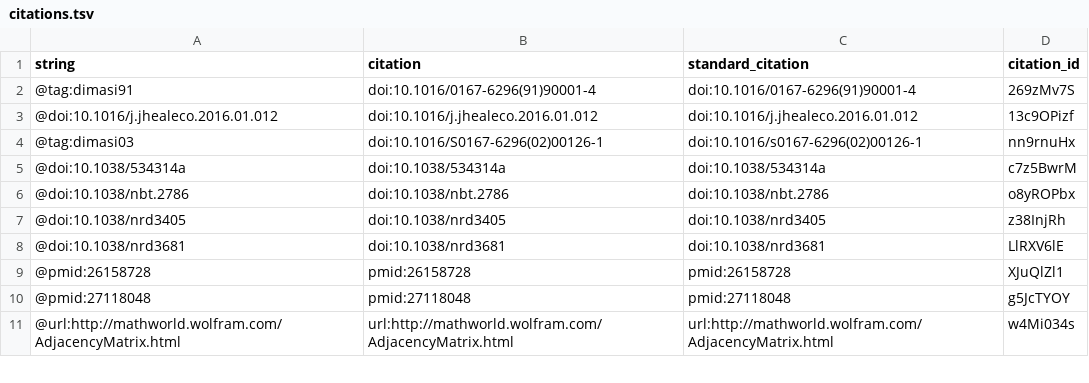
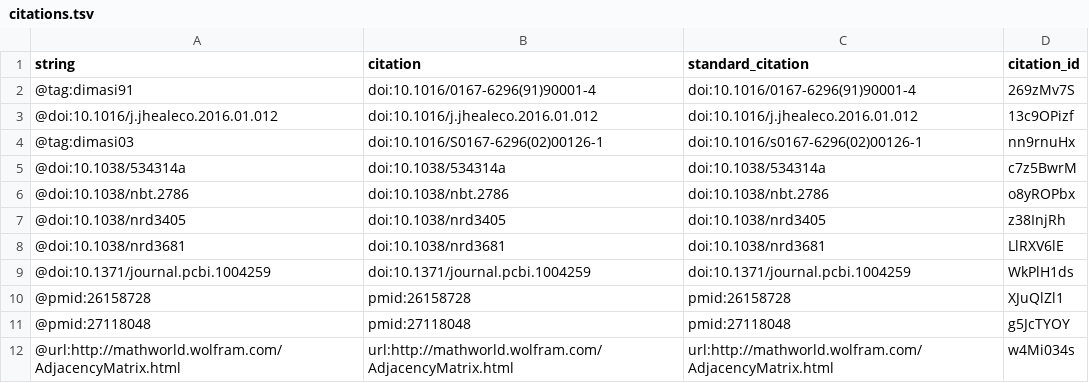
Before and after one commit to zietzm/Vagelos2017, a TSV file: citations.tsv, drawn as a sheet; only a part is shown.

```diff
--- a/citations.tsv
+++ b/citations.tsv
@@ -8,2 +8,3 @@ string	citation	standard_citation	citation_id
 @doi:10.1038/nrd3681	doi:10.1038/nrd3681	doi:10.1038/nrd3681	LlRXV6lE
+@doi:10.1371/journal.pcbi.1004259	doi:10.1371/journal.pcbi.1004259	doi:10.1371/journal.pcbi.1004259	WkPlH1ds
 @pmid:26158728	pmid:26158728	pmid:26158728	XJuQlZl1
```
Also changed, not shown: 5 other files.
